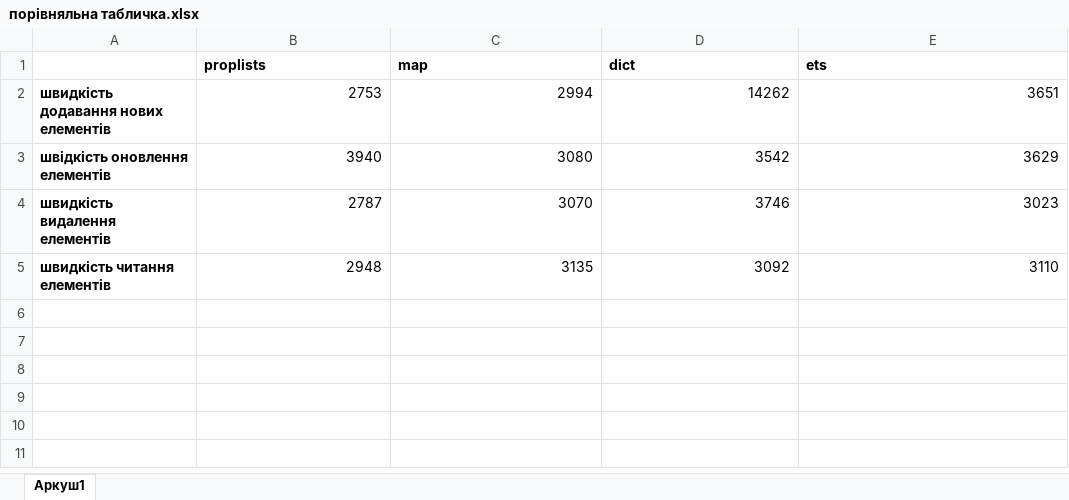
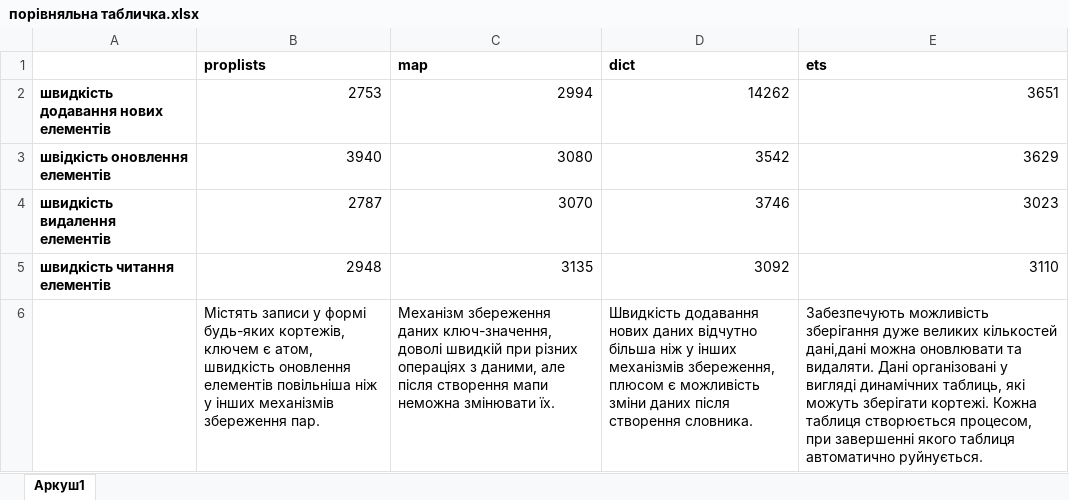
Before and after one commit to likaantonenko/homework5, an Excel workbook: lesson5_task01/порівняльна табличка.xlsx, sheet Аркуш1, drawn as a sheet; values as stored, in another font and other column widths than the file's, no borders; the diff names each change by its address in the sheet, - before the commit and + after, or states it on an @@ line.

Commit message:
add info

```diff
--- a/lesson5_task01/порівняльна табличка.xlsx (sheet Аркуш1)
+++ b/lesson5_task01/порівняльна табличка.xlsx (sheet Аркуш1)
+row 6:  | Містять записи у формі будь-яких кортежів, ключем є атом, швидкість оновлення елементів повільніша ніж у інших механізмів збереження пар. | Механізм збереження даних ключ-значення, доволі швидкій при різних операціях з даними, але після створення мапи неможна змінювати їх. | Швидкість додавання нових даних відчутно більша ніж у інших механізмів збереження, плюсом є можливість зміни даних після створення словника. | Забезпечують можливість зберігання дуже великих кількостей дані,дані можна оновлювати та видаляти. Дані організовані у вигляді динамічних таблиць, які можуть зберігати кортежі. Кожна таблиця створюється процесом, при завершенні якого таблиця автоматично руйнується.
```
